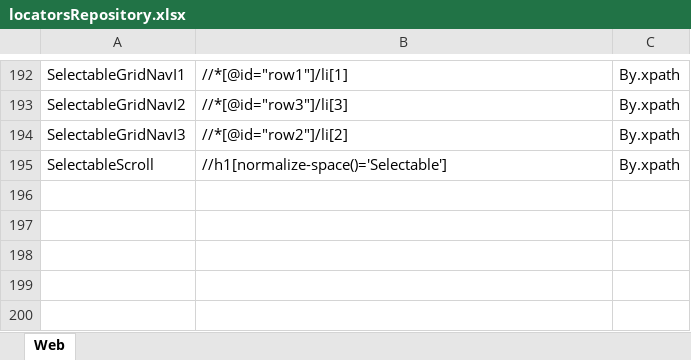
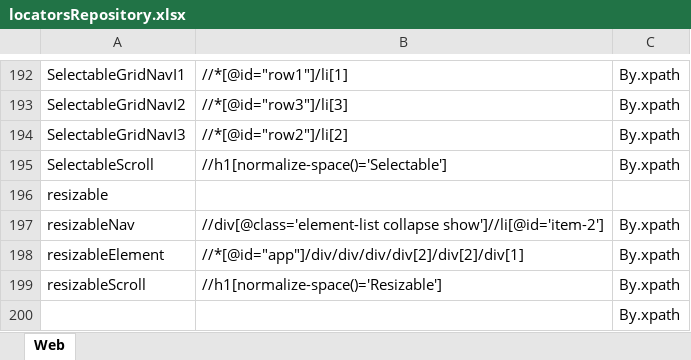
Before and after one commit to Wish0110/ToolsQA_DemoSite_Automation, an Excel workbook: data/locatorsRepository.xlsx, sheet Web, drawn as a sheet; only a part is shown, gaps mark what is left out; values as stored, in another font and other column widths than the file's, no borders; the diff names each change by its address in the sheet, - before the commit and + after, or states it on an @@ line.

Commit message:
Interactions - Resizable

```diff
--- a/data/locatorsRepository.xlsx (sheet Web)
+++ b/data/locatorsRepository.xlsx (sheet Web)
+row 196: resizable
+row 197: resizableNav | //div[@class='element-list collapse show']//li[@id='item-2'] | By.xpath
+row 198: resizableElement | //*[@id="app"]/div/div/div/div[2]/div[2]/div[1] | By.xpath
+row 199: resizableScroll | //h1[normalize-space()='Resizable'] | By.xpath
+row 200:  |  | By.xpath
```
Also changed, not shown: 2 other files.
